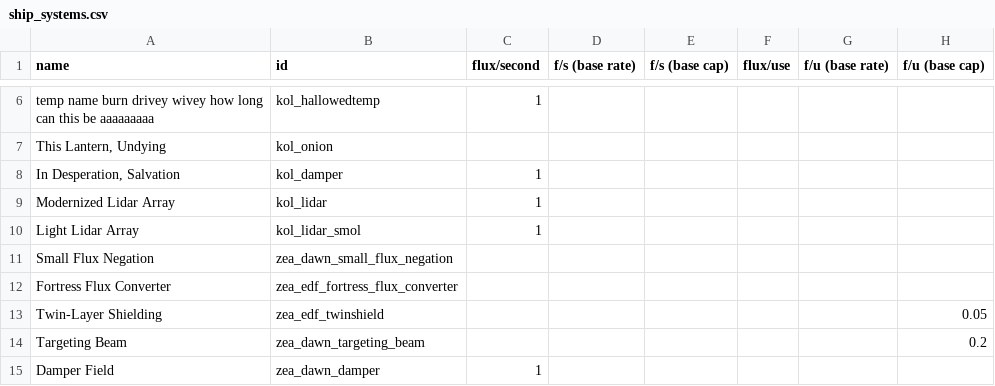
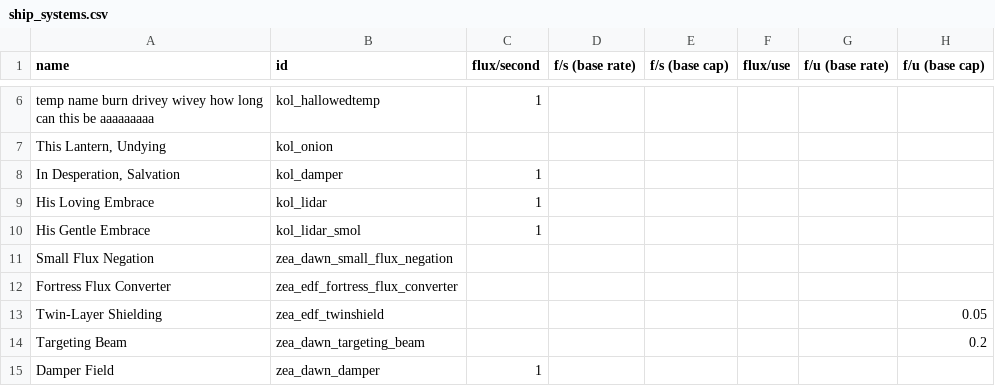
Before and after one commit to Dal-041/Knights_of_Ludd, a CSV file: data/shipsystems/ship_systems.csv, drawn as a sheet; only a part is shown, gaps mark what is left out; the diff names each change by its address in the sheet, - before the commit and + after, or states it on an @@ line.

Commit message:
sys renames

```diff
--- a/data/shipsystems/ship_systems.csv
+++ b/data/shipsystems/ship_systems.csv
-A9 (name): Modernized Lidar Array
+A9 (name): His Loving Embrace
-A10 (name): Light Lidar Array
+A10 (name): His Gentle Embrace
```
